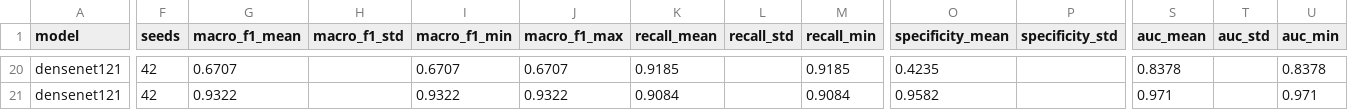
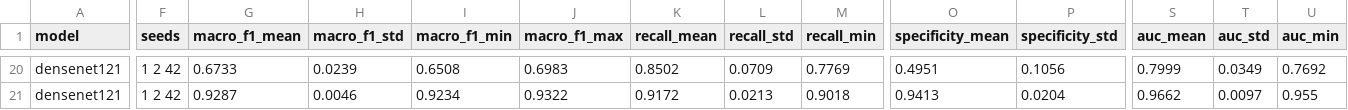
Before and after one commit to sadiabushra/forest-fire-cross-dataset, a CSV file: 04_experiments/results_tf/densenet121_seed_summary.csv, drawn as a sheet; only a part is shown, gaps mark what is left out; the diff covers the shown part only; the diff names each change by its address in the sheet, - before the commit and + after, or states it on an @@ line.

```diff
--- a/04_experiments/results_tf/densenet121_seed_summary.csv
+++ b/04_experiments/results_tf/densenet121_seed_summary.csv
-F20:F21 (seeds): 42
+F20:F21 (seeds): 1 2 42
-G20 (macro_f1_mean): 0.6707
+G20 (macro_f1_mean): 0.6733
-H20 (macro_f1_std): (empty)
+H20 (macro_f1_std): 0.0239
-I20 (macro_f1_min): 0.6707
+I20 (macro_f1_min): 0.6508
-J20 (macro_f1_max): 0.6707
+J20 (macro_f1_max): 0.6983
-K20 (recall_mean): 0.9185
+K20 (recall_mean): 0.8502
-L20 (recall_std): (empty)
+L20 (recall_std): 0.0709
-M20 (recall_min): 0.9185
+M20 (recall_min): 0.7769
-O20 (specificity_mean): 0.4235
+O20 (specificity_mean): 0.4951
-P20 (specificity_std): (empty)
+P20 (specificity_std): 0.1056
-S20 (auc_mean): 0.8378
+S20 (auc_mean): 0.7999
-T20 (auc_std): (empty)
+T20 (auc_std): 0.0349
-U20 (auc_min): 0.8378
+U20 (auc_min): 0.7692
-G21 (macro_f1_mean): 0.9322
+G21 (macro_f1_mean): 0.9287
-H21 (macro_f1_std): (empty)
+H21 (macro_f1_std): 0.0046
-I21 (macro_f1_min): 0.9322
+I21 (macro_f1_min): 0.9234
-K21 (recall_mean): 0.9084
+K21 (recall_mean): 0.9172
-L21 (recall_std): (empty)
+L21 (recall_std): 0.0213
-M21 (recall_min): 0.9084
+M21 (recall_min): 0.9018
-O21 (specificity_mean): 0.9582
+O21 (specificity_mean): 0.9413
-P21 (specificity_std): (empty)
+P21 (specificity_std): 0.0204
-S21 (auc_mean): 0.971
+S21 (auc_mean): 0.9662
-T21 (auc_std): (empty)
+T21 (auc_std): 0.0097
-U21 (auc_min): 0.971
+U21 (auc_min): 0.955
```
Also changed, not shown: 90 edited cells elsewhere in this file, 04_experiments/results_tf/densenet121_scores.csv, 04_experiments/results_tf/vit_b16_scores.csv, 22 other files.
